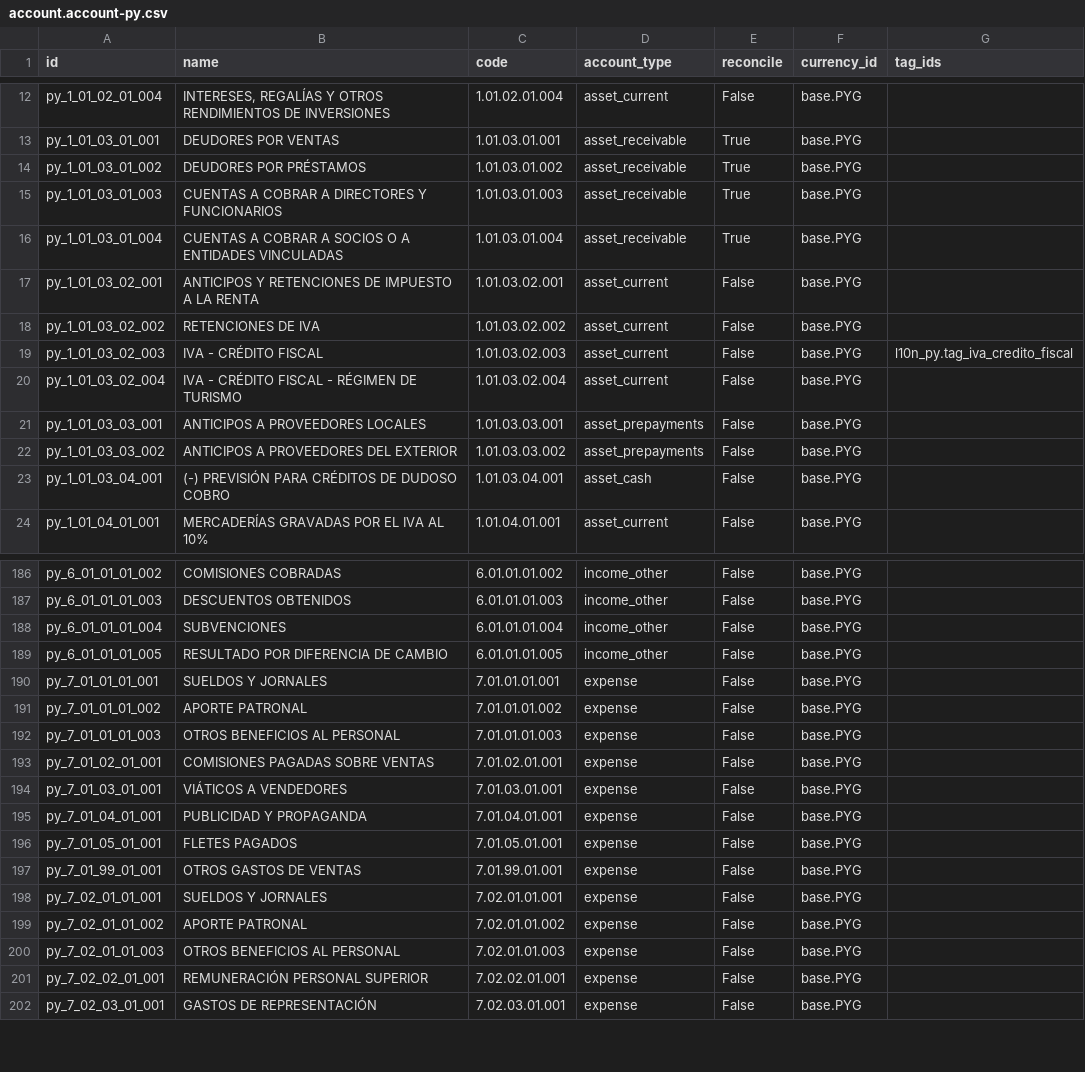
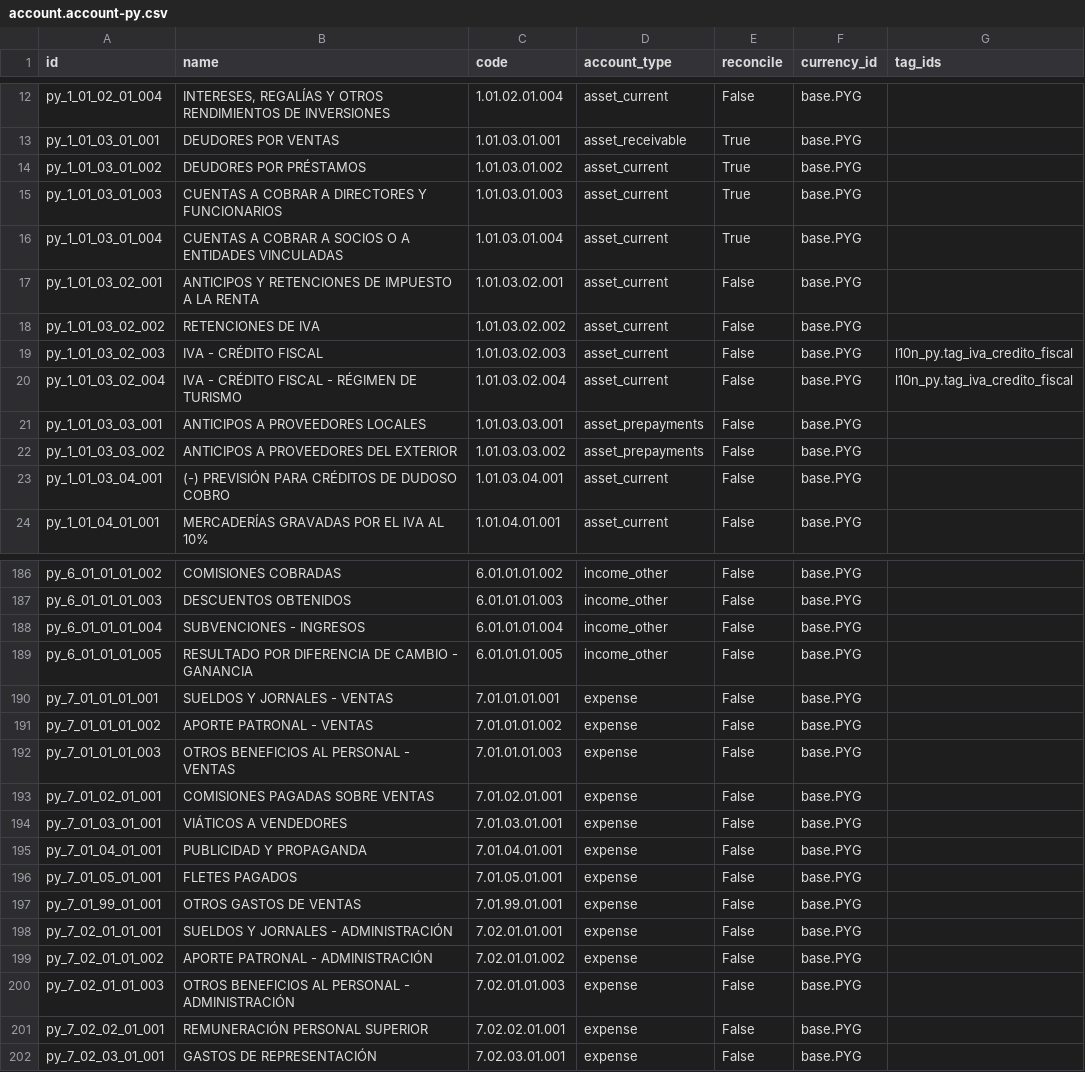
Before and after one commit to FCubilla77/FC, a CSV file: l10n_py/data/template/account.account-py.csv, drawn as a sheet; only a part is shown, gaps mark what is left out; the diff covers the shown part only.

```diff
--- a/l10n_py/data/template/account.account-py.csv
+++ b/l10n_py/data/template/account.account-py.csv
@@ -13,5 +13,5 @@
 "py_1_01_03_01_001","DEUDORES POR VENTAS","1.01.03.01.001","asset_receivable","True","base.PYG",""
-"py_1_01_03_01_002","DEUDORES POR PRÉSTAMOS","1.01.03.01.002","asset_receivable","True","base.PYG",""
-"py_1_01_03_01_003","CUENTAS A COBRAR A DIRECTORES Y FUNCIONARIOS","1.01.03.01.003","asset_receivable","True","base.PYG",""
-"py_1_01_03_01_004","CUENTAS A COBRAR A SOCIOS O A ENTIDADES VINCULADAS","1.01.03.01.004","asset_receivable","True","base.PYG",""
+"py_1_01_03_01_002","DEUDORES POR PRÉSTAMOS","1.01.03.01.002","asset_current","True","base.PYG",""
+"py_1_01_03_01_003","CUENTAS A COBRAR A DIRECTORES Y FUNCIONARIOS","1.01.03.01.003","asset_current","True","base.PYG",""
+"py_1_01_03_01_004","CUENTAS A COBRAR A SOCIOS O A ENTIDADES VINCULADAS","1.01.03.01.004","asset_current","True","base.PYG",""
 "py_1_01_03_02_001","ANTICIPOS Y RETENCIONES DE IMPUESTO A LA RENTA","1.01.03.02.001","asset_current","False","base.PYG",""
@@ -19,6 +19,6 @@
 "py_1_01_03_02_003","IVA - CRÉDITO FISCAL","1.01.03.02.003","asset_current","False","base.PYG","l10n_py.tag_iva_credito_fiscal"
-"py_1_01_03_02_004","IVA - CRÉDITO FISCAL - RÉGIMEN DE TURISMO","1.01.03.02.004","asset_current","False","base.PYG",""
+"py_1_01_03_02_004","IVA - CRÉDITO FISCAL - RÉGIMEN DE TURISMO","1.01.03.02.004","asset_current","False","base.PYG","l10n_py.tag_iva_credito_fiscal"
 "py_1_01_03_03_001","ANTICIPOS A PROVEEDORES LOCALES","1.01.03.03.001","asset_prepayments","False","base.PYG",""
 "py_1_01_03_03_002","ANTICIPOS A PROVEEDORES DEL EXTERIOR","1.01.03.03.002","asset_prepayments","False","base.PYG",""
-"py_1_01_03_04_001","(-) PREVISIÓN PARA CRÉDITOS DE DUDOSO COBRO","1.01.03.04.001","asset_cash","False","base.PYG",""
+"py_1_01_03_04_001","(-) PREVISIÓN PARA CRÉDITOS DE DUDOSO COBRO","1.01.03.04.001","asset_current","False","base.PYG",""
 "py_1_01_04_01_001","MERCADERÍAS GRAVADAS POR EL IVA AL 10%","1.01.04.01.001","asset_current","False","base.PYG",""
@@ -187,7 +187,7 @@
 "py_6_01_01_01_003","DESCUENTOS OBTENIDOS","6.01.01.01.003","income_other","False","base.PYG",""
-"py_6_01_01_01_004","SUBVENCIONES","6.01.01.01.004","income_other","False","base.PYG",""
-"py_6_01_01_01_005","RESULTADO POR DIFERENCIA DE CAMBIO","6.01.01.01.005","income_other","False","base.PYG",""
-"py_7_01_01_01_001","SUELDOS Y JORNALES","7.01.01.01.001","expense","False","base.PYG",""
-"py_7_01_01_01_002","APORTE PATRONAL","7.01.01.01.002","expense","False","base.PYG",""
-"py_7_01_01_01_003","OTROS BENEFICIOS AL PERSONAL","7.01.01.01.003","expense","False","base.PYG",""
+"py_6_01_01_01_004","SUBVENCIONES - INGRESOS","6.01.01.01.004","income_other","False","base.PYG",""
+"py_6_01_01_01_005","RESULTADO POR DIFERENCIA DE CAMBIO - GANANCIA","6.01.01.01.005","income_other","False","base.PYG",""
+"py_7_01_01_01_001","SUELDOS Y JORNALES - VENTAS","7.01.01.01.001","expense","False","base.PYG",""
+"py_7_01_01_01_002","APORTE PATRONAL - VENTAS","7.01.01.01.002","expense","False","base.PYG",""
+"py_7_01_01_01_003","OTROS BENEFICIOS AL PERSONAL - VENTAS","7.01.01.01.003","expense","False","base.PYG",""
 "py_7_01_02_01_001","COMISIONES PAGADAS SOBRE VENTAS","7.01.02.01.001","expense","False","base.PYG",""
@@ -197,5 +197,5 @@
 "py_7_01_99_01_001","OTROS GASTOS DE VENTAS","7.01.99.01.001","expense","False","base.PYG",""
-"py_7_02_01_01_001","SUELDOS Y JORNALES","7.02.01.01.001","expense","False","base.PYG",""
-"py_7_02_01_01_002","APORTE PATRONAL","7.02.01.01.002","expense","False","base.PYG",""
-"py_7_02_01_01_003","OTROS BENEFICIOS AL PERSONAL","7.02.01.01.003","expense","False","base.PYG",""
+"py_7_02_01_01_001","SUELDOS Y JORNALES - ADMINISTRACIÓN","7.02.01.01.001","expense","False","base.PYG",""
+"py_7_02_01_01_002","APORTE PATRONAL - ADMINISTRACIÓN","7.02.01.01.002","expense","False","base.PYG",""
+"py_7_02_01_01_003","OTROS BENEFICIOS AL PERSONAL - ADMINISTRACIÓN","7.02.01.01.003","expense","False","base.PYG",""
 "py_7_02_02_01_001","REMUNERACIÓN PERSONAL SUPERIOR","7.02.02.01.001","expense","False","base.PYG",""
```
Also changed, not shown: 44 edited cells elsewhere in this file, 2 other files.
